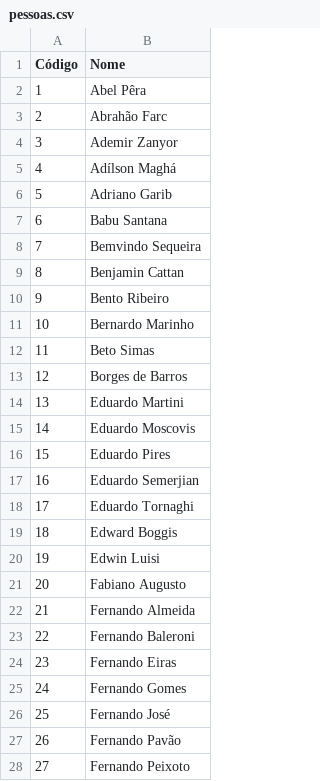
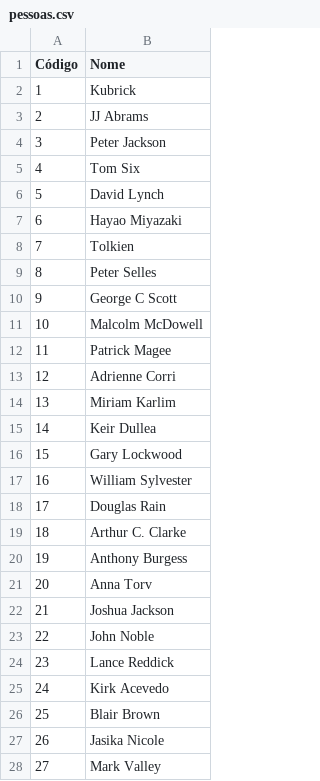
Before and after one commit to febane/PROG3, a CSV file: InventorySystem/pessoas.csv, drawn as a sheet; only a part is shown; the diff covers the shown part only.

```diff
--- a/InventorySystem/pessoas.csv
+++ b/InventorySystem/pessoas.csv
@@ -1,28 +1,28 @@
 Código;Nome
-1;Abel Pêra
-2;Abrahão Farc
-3;Ademir Zanyor
-4;Adílson Maghá
-5;Adriano Garib
-6;Babu Santana
-7;Bemvindo Sequeira
-8;Benjamin Cattan
-9;Bento Ribeiro
-10;Bernardo Marinho
-11;Beto Simas
-12;Borges de Barros
-13;Eduardo Martini
-14;Eduardo Moscovis
-15;Eduardo Pires
-16;Eduardo Semerjian
-17;Eduardo Tornaghi
-18;Edward Boggis
-19;Edwin Luisi
-20;Fabiano Augusto
-21;Fernando Almeida
-22;Fernando Baleroni
-23;Fernando Eiras
-24;Fernando Gomes
-25;Fernando José
-26;Fernando Pavão
-27;Fernando Peixoto
+1;Kubrick
+2;JJ Abrams
+3;Peter Jackson
+4;Tom Six
+5;David Lynch
+6;Hayao Miyazaki
+7;Tolkien
+8;Peter Selles
+9;George C Scott
+10;Malcolm McDowell
+11;Patrick Magee
+12;Adrienne Corri
+13;Miriam Karlim
+14;Keir Dullea
+15;Gary Lockwood
+16;William Sylvester
+17;Douglas Rain
+18;Arthur C. Clarke
+19;Anthony Burgess
+20;Anna Torv
+21;Joshua Jackson
+22;John Noble
+23;Lance Reddick
+24;Kirk Acevedo
+25;Blair Brown
+26;Jasika Nicole
+27;Mark Valley
```
Also changed, not shown: 43 added rows and 3 edited cells elsewhere in this file, InventorySystem/midias.csv, 2 other files.
